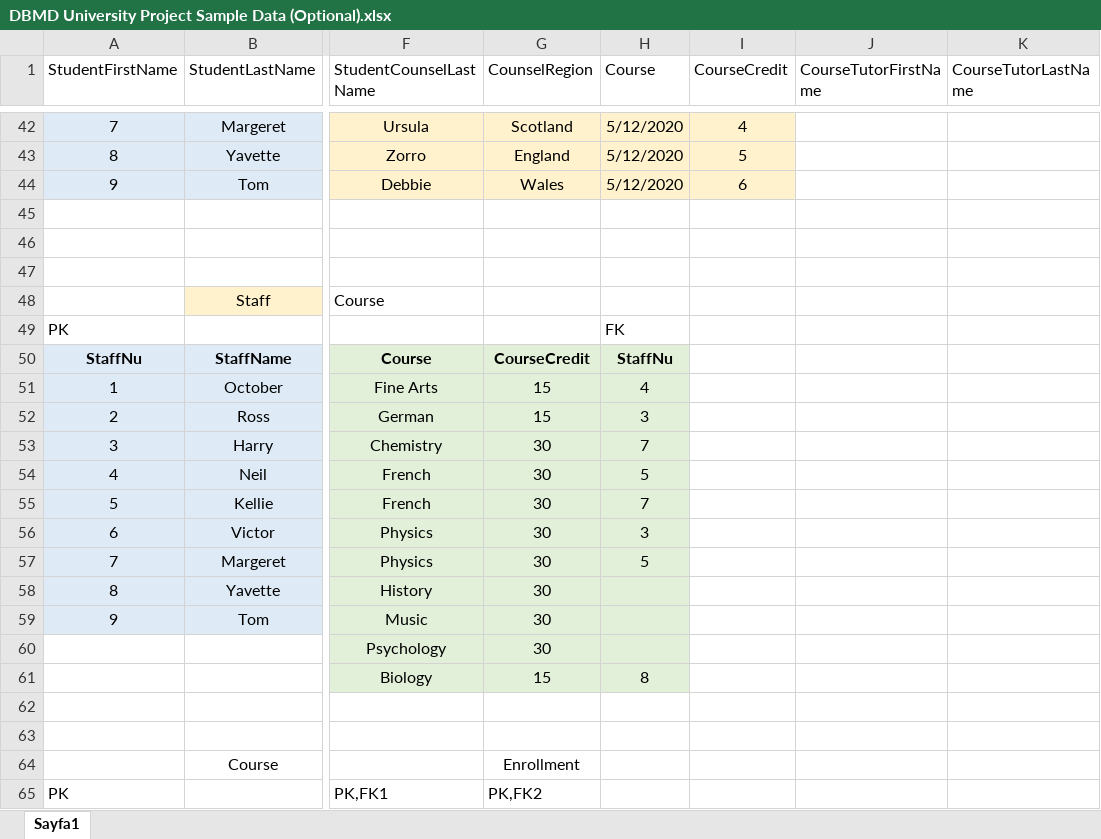
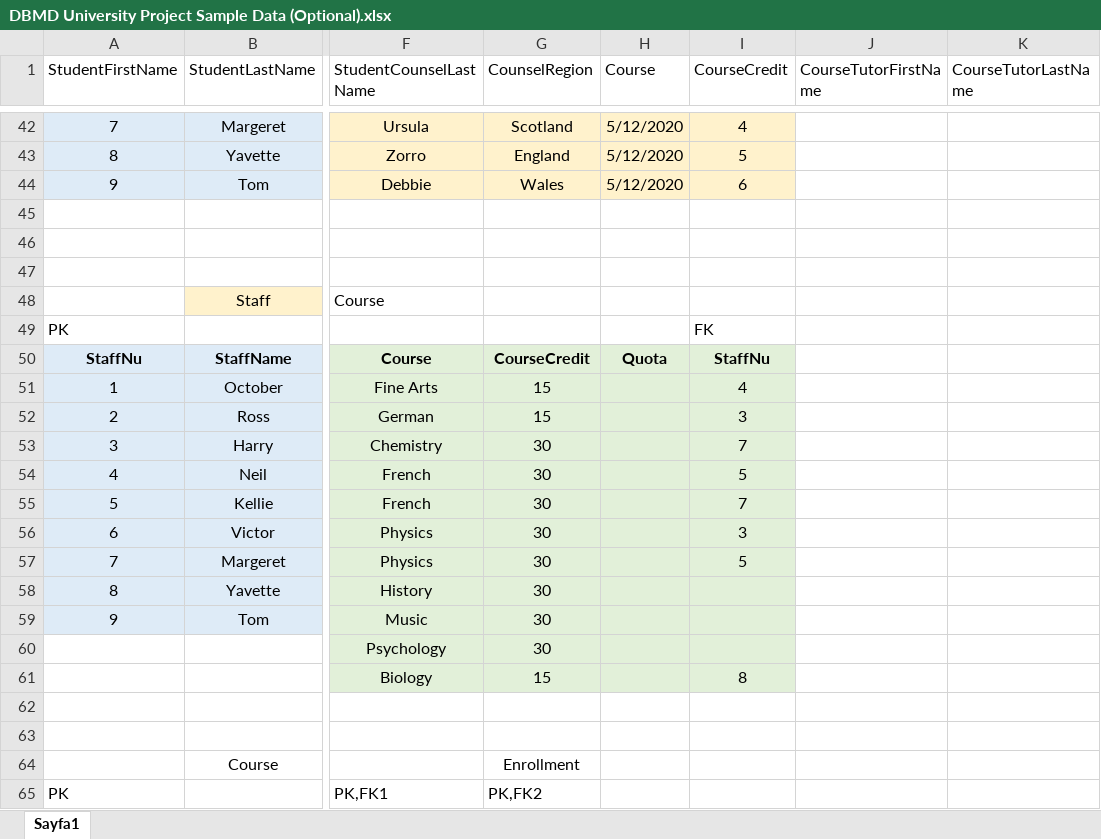
Before and after one commit to StephenKinggg/Data_Science_Course_Repo, an Excel workbook: 1. Projects_Assignment/12. e-University Database Project/DBMD University Project Sample Data (Optional).xlsx, sheet Sayfa1, drawn as a sheet; only a part is shown, gaps mark what is left out; values as stored, in another font and other column widths than the file's, no borders; the diff names each change by its address in the sheet, - before the commit and + after, or states it on an @@ line.

```diff
--- a/1. Projects_Assignment/12. e-University Database Project/DBMD University Project Sample Data (Optional).xlsx (sheet Sayfa1)
+++ b/1. Projects_Assignment/12. e-University Database Project/DBMD University Project Sample Data (Optional).xlsx (sheet Sayfa1)
-H49 (Course): FK
+H49 (Course): (empty)
-I49 (CourseCredit): (empty)
+I49 (CourseCredit): FK
-H50 (Course): StaffNu
+H50 (Course): Quota
-I50 (CourseCredit): (empty)
+I50 (CourseCredit): StaffNu
-I50:I61 fill: none
+I50:I61 fill: #E2F0D9
-H51 (Course): 4
+H51 (Course): (empty)
-I51 (CourseCredit): (empty)
+I51 (CourseCredit): 4
-H52 (Course): 3
+H52 (Course): (empty)
-I52 (CourseCredit): (empty)
+I52 (CourseCredit): 3
-H53 (Course): 7
+H53 (Course): (empty)
-I53 (CourseCredit): (empty)
+I53 (CourseCredit): 7
-H54 (Course): 5
+H54 (Course): (empty)
-I54 (CourseCredit): (empty)
+I54 (CourseCredit): 5
-H55 (Course): 7
+H55 (Course): (empty)
-I55 (CourseCredit): (empty)
+I55 (CourseCredit): 7
-H56 (Course): 3
+H56 (Course): (empty)
-I56 (CourseCredit): (empty)
+I56 (CourseCredit): 3
-H57 (Course): 5
+H57 (Course): (empty)
-I57 (CourseCredit): (empty)
+I57 (CourseCredit): 5
-H61 (Course): 8
+H61 (Course): (empty)
-I61 (CourseCredit): (empty)
+I61 (CourseCredit): 8
```
Also changed, not shown: 8 other files.
